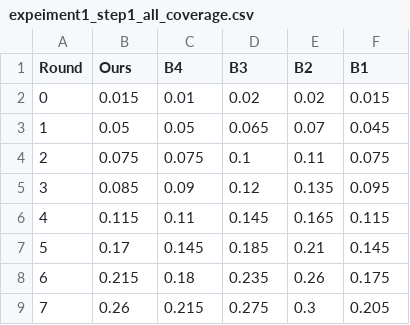
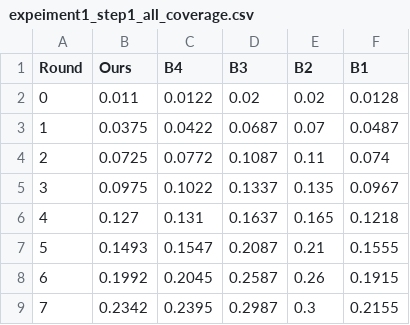
Before and after one commit to ljheeedsg/research_paper, a CSV file: expeiment1_step1_all_coverage.csv, drawn as a sheet; only a part is shown; the diff covers the shown part only.

Commit message:
get data quality and coverage for tasks as well as catagory change

```diff
--- a/expeiment1_step1_all_coverage.csv
+++ b/expeiment1_step1_all_coverage.csv
@@ -1,9 +1,9 @@
 Round,Ours,B4,B3,B2,B1
-0,0.015,0.01,0.02,0.02,0.015
-1,0.05,0.05,0.065,0.07,0.045
-2,0.075,0.075,0.1,0.11,0.075
-3,0.085,0.09,0.12,0.135,0.095
-4,0.115,0.11,0.145,0.165,0.115
-5,0.17,0.145,0.185,0.21,0.145
-6,0.215,0.18,0.235,0.26,0.175
-7,0.26,0.215,0.275,0.3,0.205
+0,0.011,0.0122,0.02,0.02,0.0128
+1,0.0375,0.0422,0.0687,0.07,0.0487
+2,0.0725,0.0772,0.1087,0.11,0.074
+3,0.0975,0.1022,0.1337,0.135,0.0967
+4,0.127,0.131,0.1637,0.165,0.1218
+5,0.1493,0.1547,0.2087,0.21,0.1555
+6,0.1992,0.2045,0.2587,0.26,0.1915
+7,0.2342,0.2395,0.2987,0.3,0.2155
```
Also changed, not shown: 73 edited cells elsewhere in this file, experiment1_step1_trusted_ratio_compare.csv, experiment1_step1_worker_category.csv, 36 other files.
